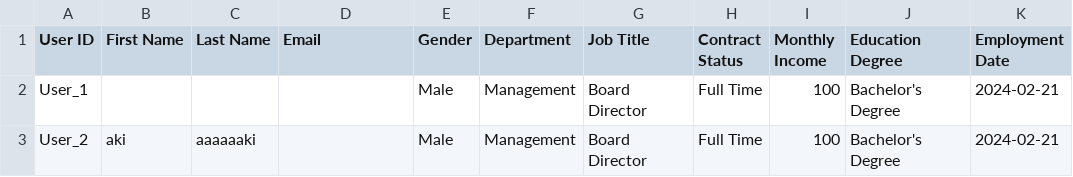
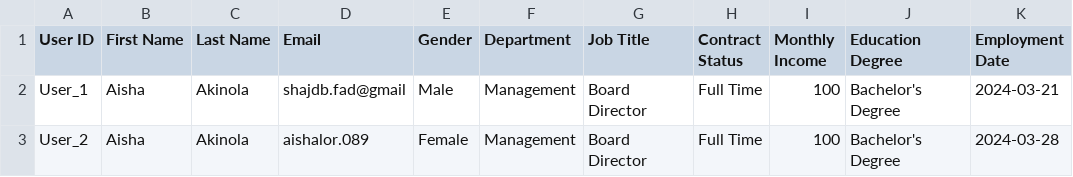
Before and after one commit to Anjie16-7/pythonvscode, a CSV file: employ.csv, drawn as a sheet.

```diff
--- a/employ.csv
+++ b/employ.csv
@@ -1,3 +1,3 @@
 User ID,First Name,Last Name,Email,Gender,Department,Job Title,Contract Status,Monthly Income,Education Degree,Employment Date
-User_1,,,,Male,Management,Board Director,Full Time,100,Bachelor's Degree,2024-02-21
-User_2,aki,aaaaaaki,,Male,Management,Board Director,Full Time,100,Bachelor's Degree,2024-02-21
+User_1,Aisha,Akinola,shajdb.fad@gmail,Male,Management,Board Director,Full Time,100,Bachelor's Degree,2024-03-21
+User_2,Aisha,Akinola,aishalor.089,Female,Management,Board Director,Full Time,100,Bachelor's Degree,2024-03-28
```
Also changed, not shown: 1 other file.
